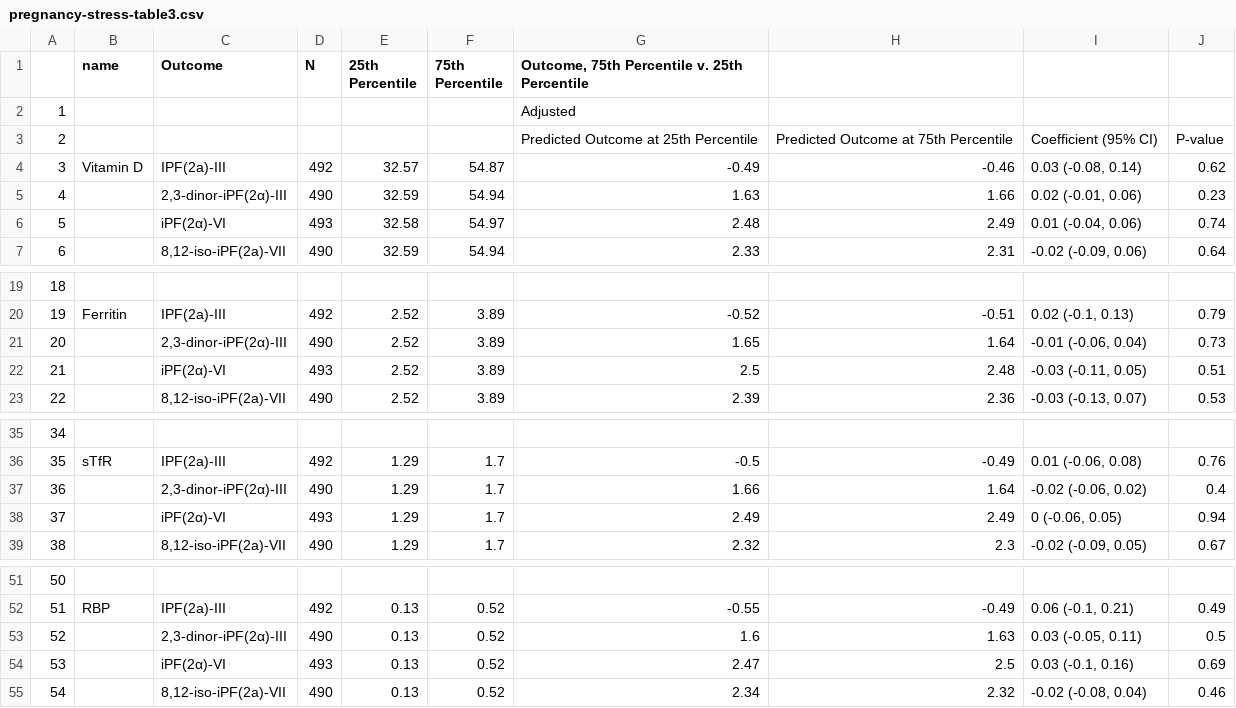
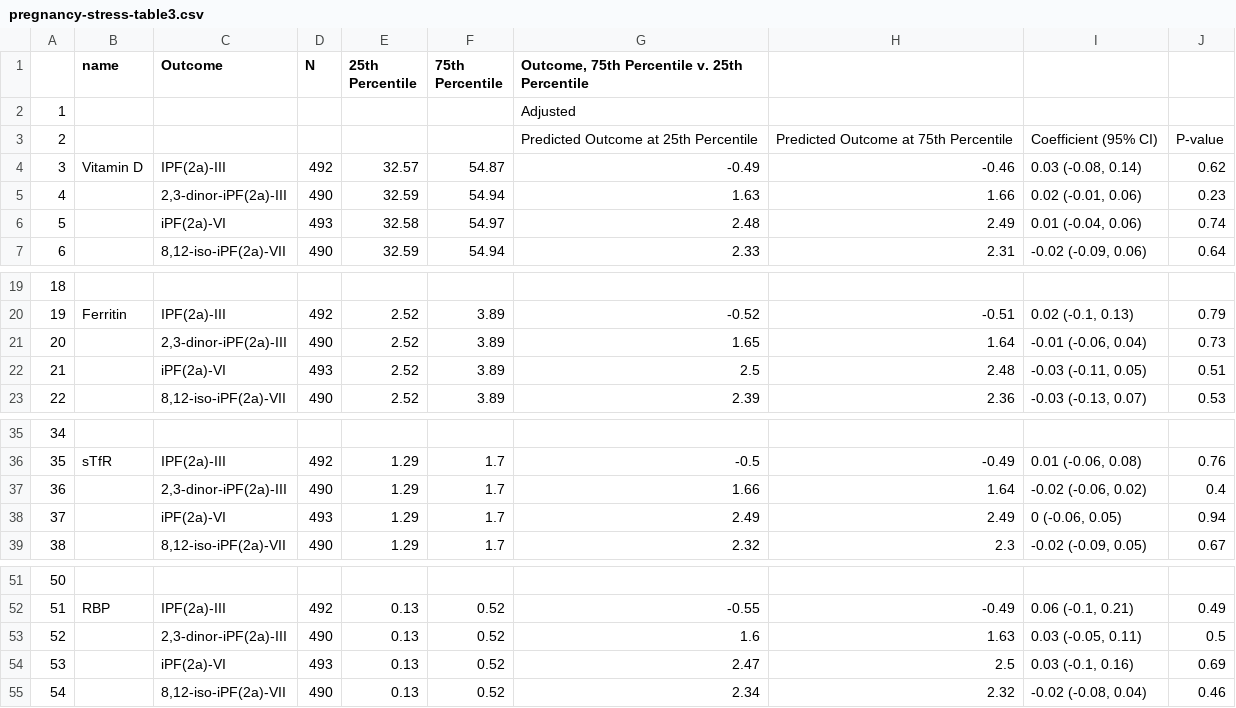
Before and after one commit to washb-eed-substudies/pregnancy-stress, a CSV file: tables/pregnancy-stress-table3.csv, drawn as a sheet; only a part is shown, gaps mark what is left out.

```diff
--- a/tables/pregnancy-stress-table3.csv
+++ b/tables/pregnancy-stress-table3.csv
@@ -4,4 +4,4 @@
 "3","Vitamin D","IPF(2a)-III","492","32.57","54.87","-0.49","-0.46","0.03 (-0.08, 0.14)","0.62"
-"4","","2,3-dinor-iPF(2α)-III","490","32.59","54.94","1.63","1.66","0.02 (-0.01, 0.06)","0.23"
-"5","","iPF(2α)-VI","493","32.58","54.97","2.48","2.49","0.01 (-0.04, 0.06)","0.74"
+"4","","2,3-dinor-iPF(2a)-III","490","32.59","54.94","1.63","1.66","0.02 (-0.01, 0.06)","0.23"
+"5","","iPF(2a)-VI","493","32.58","54.97","2.48","2.49","0.01 (-0.04, 0.06)","0.74"
 "6","","8,12-iso-iPF(2a)-VII","490","32.59","54.94","2.33","2.31","-0.02 (-0.09, 0.06)","0.64"
@@ -20,4 +20,4 @@
 "19","Ferritin","IPF(2a)-III","492","2.52","3.89","-0.52","-0.51","0.02 (-0.1, 0.13)","0.79"
-"20","","2,3-dinor-iPF(2α)-III","490","2.52","3.89","1.65","1.64","-0.01 (-0.06, 0.04)","0.73"
-"21","","iPF(2α)-VI","493","2.52","3.89","2.5","2.48","-0.03 (-0.11, 0.05)","0.51"
+"20","","2,3-dinor-iPF(2a)-III","490","2.52","3.89","1.65","1.64","-0.01 (-0.06, 0.04)","0.73"
+"21","","iPF(2a)-VI","493","2.52","3.89","2.5","2.48","-0.03 (-0.11, 0.05)","0.51"
 "22","","8,12-iso-iPF(2a)-VII","490","2.52","3.89","2.39","2.36","-0.03 (-0.13, 0.07)","0.53"
@@ -36,4 +36,4 @@
 "35","sTfR","IPF(2a)-III","492","1.29","1.7","-0.5","-0.49","0.01 (-0.06, 0.08)","0.76"
-"36","","2,3-dinor-iPF(2α)-III","490","1.29","1.7","1.66","1.64","-0.02 (-0.06, 0.02)","0.4"
-"37","","iPF(2α)-VI","493","1.29","1.7","2.49","2.49","0 (-0.06, 0.05)","0.94"
+"36","","2,3-dinor-iPF(2a)-III","490","1.29","1.7","1.66","1.64","-0.02 (-0.06, 0.02)","0.4"
+"37","","iPF(2a)-VI","493","1.29","1.7","2.49","2.49","0 (-0.06, 0.05)","0.94"
 "38","","8,12-iso-iPF(2a)-VII","490","1.29","1.7","2.32","2.3","-0.02 (-0.09, 0.05)","0.67"
@@ -52,4 +52,4 @@
 "51","RBP","IPF(2a)-III","492","0.13","0.52","-0.55","-0.49","0.06 (-0.1, 0.21)","0.49"
-"52","","2,3-dinor-iPF(2α)-III","490","0.13","0.52","1.6","1.63","0.03 (-0.05, 0.11)","0.5"
-"53","","iPF(2α)-VI","493","0.13","0.52","2.47","2.5","0.03 (-0.1, 0.16)","0.69"
+"52","","2,3-dinor-iPF(2a)-III","490","0.13","0.52","1.6","1.63","0.03 (-0.05, 0.11)","0.5"
+"53","","iPF(2a)-VI","493","0.13","0.52","2.47","2.5","0.03 (-0.1, 0.16)","0.69"
 "54","","8,12-iso-iPF(2a)-VII","490","0.13","0.52","2.34","2.32","-0.02 (-0.08, 0.04)","0.46"
```
Also changed, not shown: tables/pregnancy-stress-table1.csv, tables/pregnancy-stress-table2-supp.csv, 4 other files.
